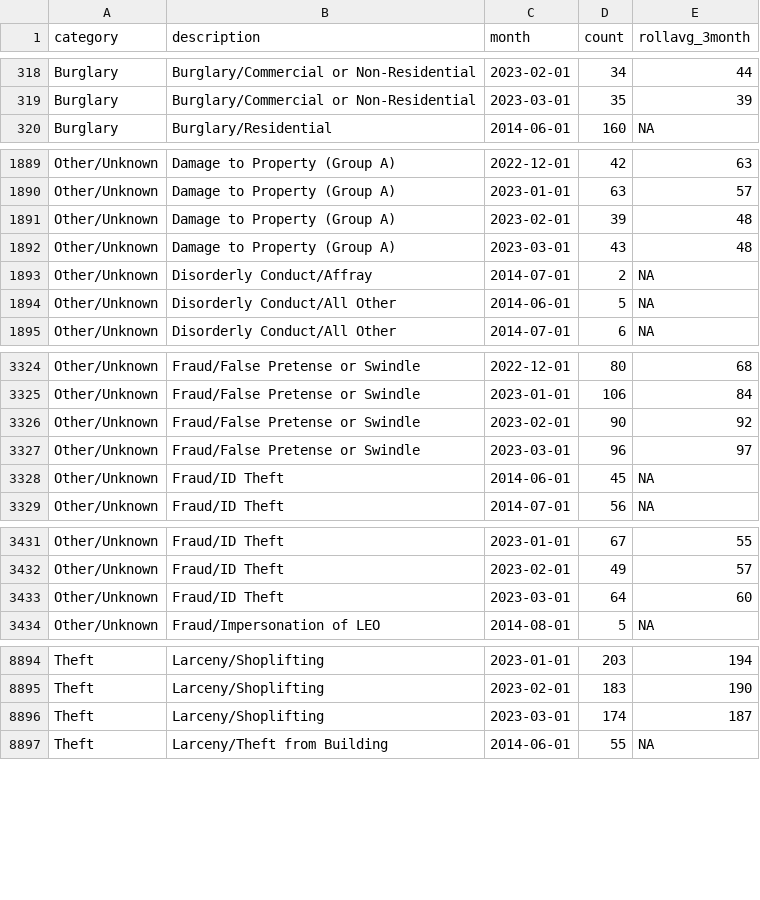
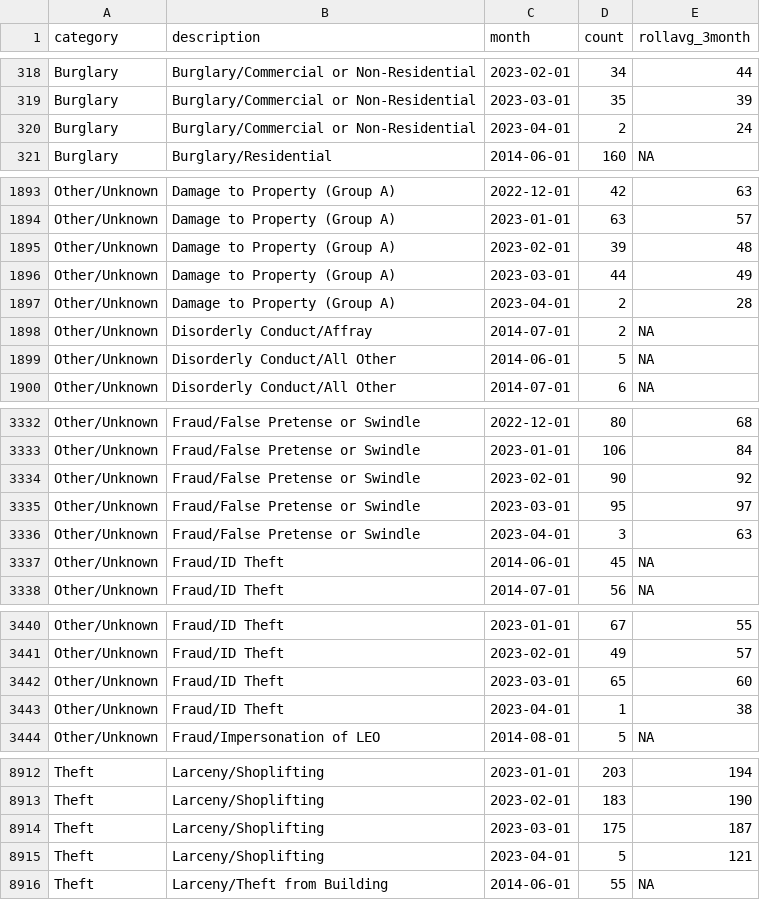
Before and after one commit to abcotvdata/safetytracker_raleigh, a CSV file: data/output/monthly/citywide_detailed_monthly.csv, drawn as a sheet; only a part is shown, gaps mark what is left out; the diff covers the shown part only.

Commit message:
New crime data collected

```diff
--- a/data/output/monthly/citywide_detailed_monthly.csv
+++ b/data/output/monthly/citywide_detailed_monthly.csv
@@ -319,2 +319,3 @@ Burglary,Burglary/Commercial or Non-Residential,2023-02-01,34,44
 Burglary,Burglary/Commercial or Non-Residential,2023-03-01,35,39
+Burglary,Burglary/Commercial or Non-Residential,2023-04-01,2,24
 Burglary,Burglary/Residential,2014-06-01,160,NA
@@ -1891,3 +1895,4 @@ Other/Unknown,Damage to Property (Group A),2023-01-01,63,57
 Other/Unknown,Damage to Property (Group A),2023-02-01,39,48
-Other/Unknown,Damage to Property (Group A),2023-03-01,43,48
+Other/Unknown,Damage to Property (Group A),2023-03-01,44,49
+Other/Unknown,Damage to Property (Group A),2023-04-01,2,28
 Other/Unknown,Disorderly Conduct/Affray,2014-07-01,2,NA
@@ -3326,3 +3334,4 @@ Other/Unknown,Fraud/False Pretense or Swindle,2023-01-01,106,84
 Other/Unknown,Fraud/False Pretense or Swindle,2023-02-01,90,92
-Other/Unknown,Fraud/False Pretense or Swindle,2023-03-01,96,97
+Other/Unknown,Fraud/False Pretense or Swindle,2023-03-01,95,97
+Other/Unknown,Fraud/False Pretense or Swindle,2023-04-01,3,63
 Other/Unknown,Fraud/ID Theft,2014-06-01,45,NA
@@ -3432,3 +3441,4 @@ Other/Unknown,Fraud/ID Theft,2023-01-01,67,55
 Other/Unknown,Fraud/ID Theft,2023-02-01,49,57
-Other/Unknown,Fraud/ID Theft,2023-03-01,64,60
+Other/Unknown,Fraud/ID Theft,2023-03-01,65,60
+Other/Unknown,Fraud/ID Theft,2023-04-01,1,38
 Other/Unknown,Fraud/Impersonation of LEO,2014-08-01,5,NA
@@ -8895,3 +8913,4 @@ Theft,Larceny/Shoplifting,2023-01-01,203,194
 Theft,Larceny/Shoplifting,2023-02-01,183,190
-Theft,Larceny/Shoplifting,2023-03-01,174,187
+Theft,Larceny/Shoplifting,2023-03-01,175,187
+Theft,Larceny/Shoplifting,2023-04-01,5,121
 Theft,Larceny/Theft from Building,2014-06-01,55,NA
```
Also changed, not shown: 16 added rows and 50 edited cells elsewhere in this file, data/output/districts/district_detailed.csv, data/output/monthly/burglaries_monthly.csv, 53 other files.
